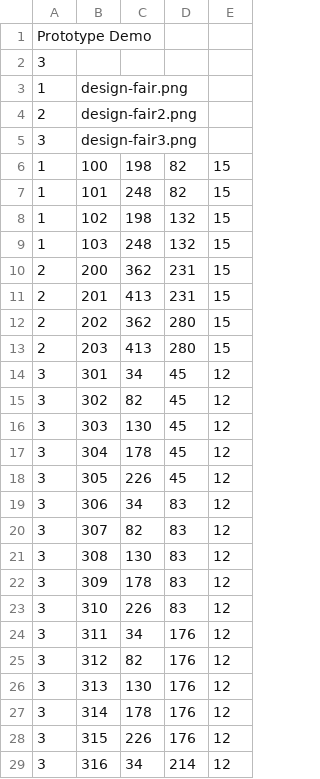
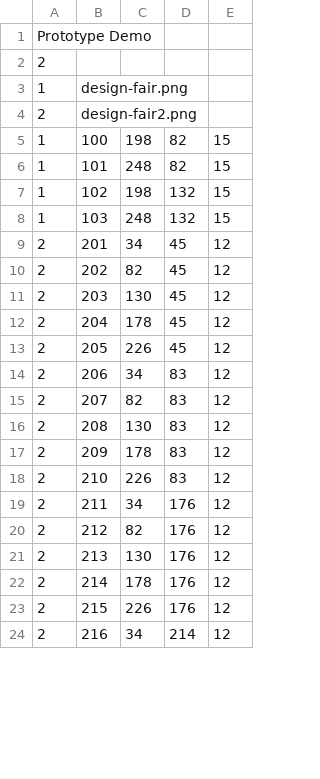
Before and after one commit to commona/FYDP, a CSV file: fydp/seatspotter/src/main/webapp/libraries/design-fair.csv, drawn as a sheet; only a part is shown; the diff covers the shown part only.

```diff
--- a/fydp/seatspotter/src/main/webapp/libraries/design-fair.csv
+++ b/fydp/seatspotter/src/main/webapp/libraries/design-fair.csv
@@ -1,6 +1,5 @@
 Prototype Demo,,,,
-3,,,,
+2,,,,
 1,design-fair.png,,,
 2,design-fair2.png,,,
-3,design-fair3.png,,,
 1,100,198,82,15
@@ -9,21 +8,17 @@ Prototype Demo,,,,
 1,103,248,132,15
-2,200,362,231,15
-2,201,413,231,15
-2,202,362,280,15
-2,203,413,280,15
-3,301,34,45,12
-3,302,82,45,12
-3,303,130,45,12
-3,304,178,45,12
-3,305,226,45,12
-3,306,34,83,12
-3,307,82,83,12
-3,308,130,83,12
-3,309,178,83,12
-3,310,226,83,12
-3,311,34,176,12
-3,312,82,176,12
-3,313,130,176,12
-3,314,178,176,12
-3,315,226,176,12
-3,316,34,214,12
+2,201,34,45,12
+2,202,82,45,12
+2,203,130,45,12
+2,204,178,45,12
+2,205,226,45,12
+2,206,34,83,12
+2,207,82,83,12
+2,208,130,83,12
+2,209,178,83,12
+2,210,226,83,12
+2,211,34,176,12
+2,212,82,176,12
+2,213,130,176,12
+2,214,178,176,12
+2,215,226,176,12
+2,216,34,214,12
```
Also changed, not shown: 80 edited cells elsewhere in this file, 8 other files.
